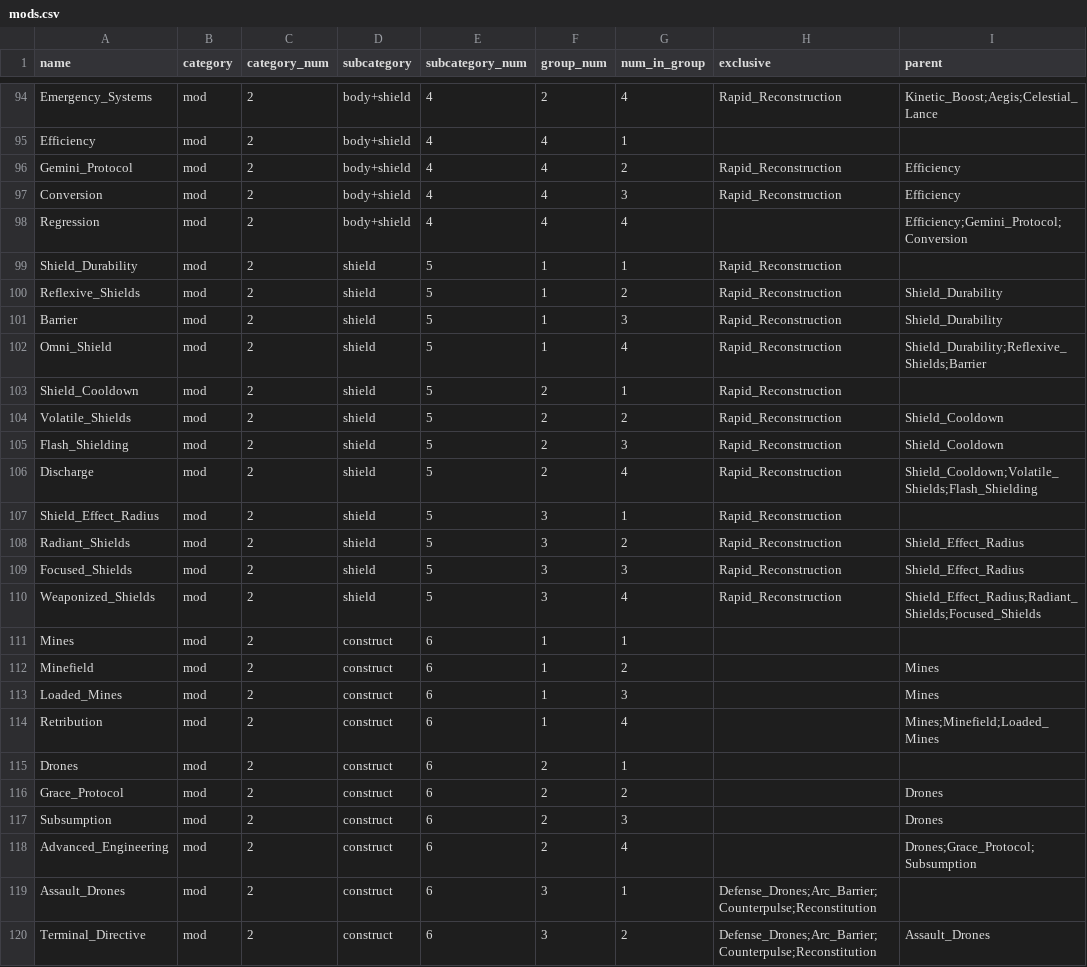
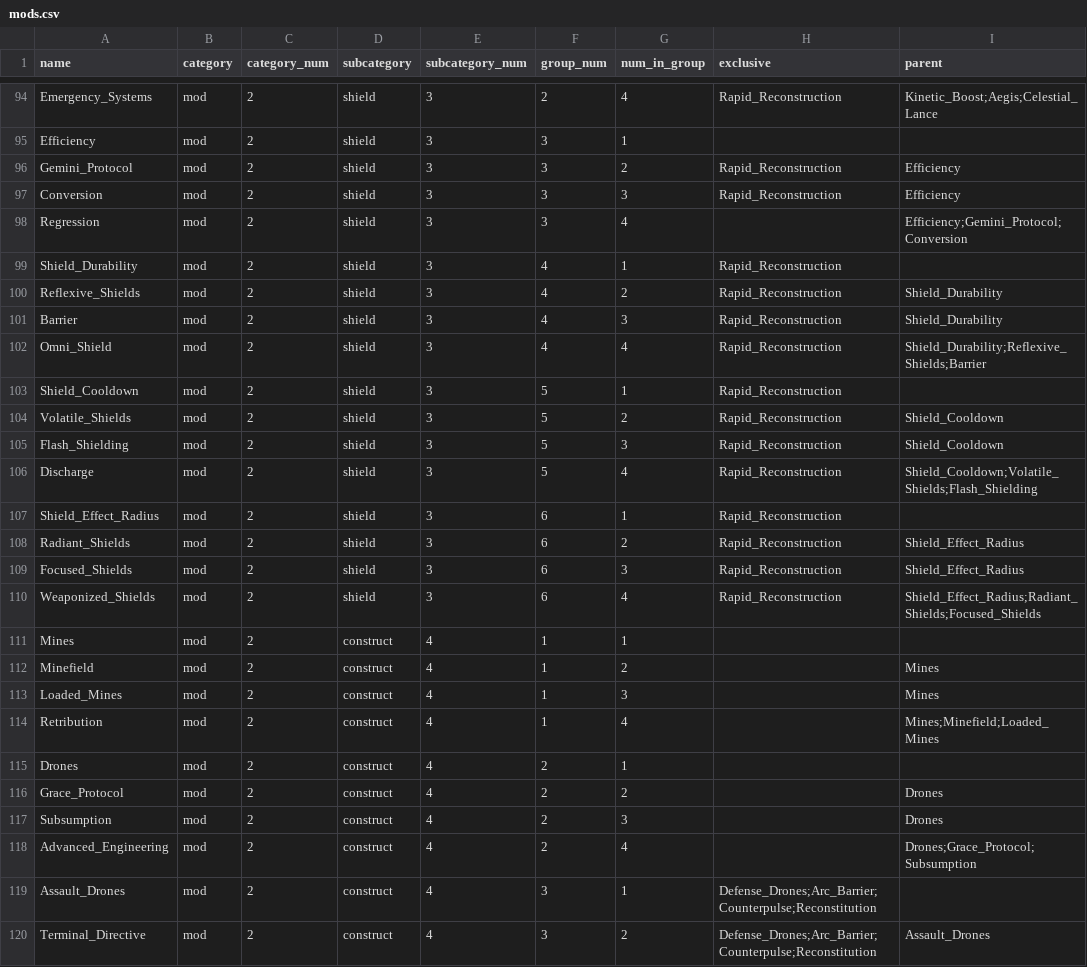
Before and after one commit to NathanG79/PFDA-Final-Project, a CSV file: mods.csv, drawn as a sheet; only a part is shown, gaps mark what is left out; the diff covers the shown part only; the diff names each change by its address in the sheet, - before the commit and + after, or states it on an @@ line.

```diff
--- a/mods.csv
+++ b/mods.csv
-D94:D98 (subcategory): body+shield
+D94:D98 (subcategory): shield
-E94:E98 (subcategory_num): 4
+E94:E98 (subcategory_num): 3
-F95:F98 (group_num): 4
+F95:F98 (group_num): 3
-E99:E110 (subcategory_num): 5
+E99:E110 (subcategory_num): 3
-F99:F102 (group_num): 1
+F99:F102 (group_num): 4
-F103:F106 (group_num): 2
+F103:F106 (group_num): 5
-F107:F110 (group_num): 3
+F107:F110 (group_num): 6
-E111:E120 (subcategory_num): 6
+E111:E120 (subcategory_num): 4
```
Also changed, not shown: 86 edited cells elsewhere in this file, 1 other file.
